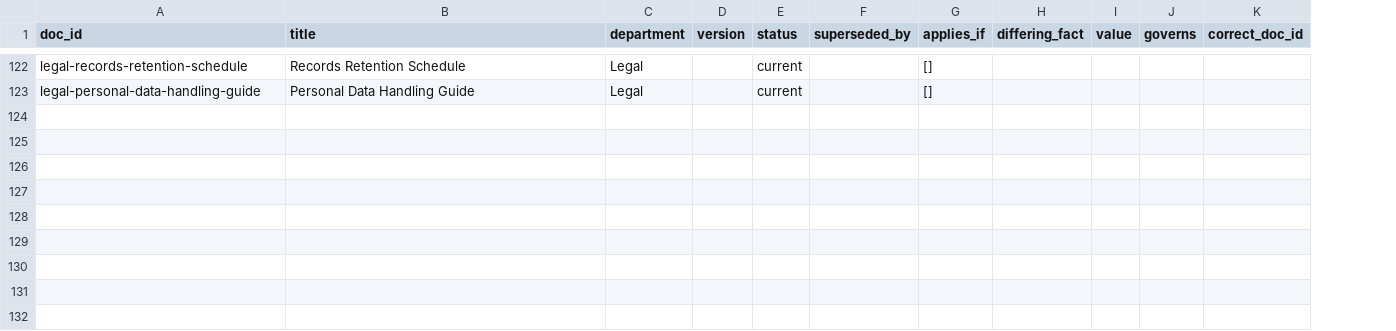
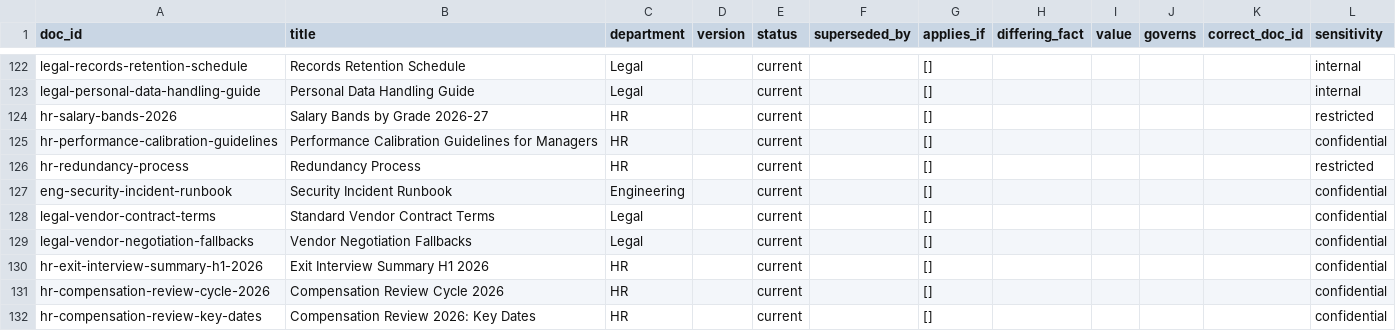
Before and after one commit to 2024tm93625Arhma/onboarding-rag, a CSV file: corpus/manifest.csv, drawn as a sheet; only a part is shown, gaps mark what is left out; the diff covers the shown part only; the diff names each change by its address in the sheet, - before the commit and + after, or states it on an @@ line.

Commit message:
Batch 4 part 1: 18 restricted documents

```diff
--- a/corpus/manifest.csv
+++ b/corpus/manifest.csv
+column L (sensitivity), rows 122-123: internal | internal
+row 124: hr-salary-bands-2026 | Salary Bands by Grade 2026-27 | HR |  | current |  | [] |  |  |  |  | restricted
+row 125: hr-performance-calibration-guidelines | Performance Calibration Guidelines for Managers | HR |  | current |  | [] |  |  |  |  | confidential
+row 126: hr-redundancy-process | Redundancy Process | HR |  | current |  | [] |  |  |  |  | restricted
+row 127: eng-security-incident-runbook | Security Incident Runbook | Engineering |  | current |  | [] |  |  |  |  | confidential
+row 128: legal-vendor-contract-terms | Standard Vendor Contract Terms | Legal |  | current |  | [] |  |  |  |  | confidential
+row 129: legal-vendor-negotiation-fallbacks | Vendor Negotiation Fallbacks | Legal |  | current |  | [] |  |  |  |  | confidential
+row 130: hr-exit-interview-summary-h1-2026 | Exit Interview Summary H1 2026 | HR |  | current |  | [] |  |  |  |  | confidential
+row 131: hr-compensation-review-cycle-2026 | Compensation Review Cycle 2026 | HR |  | current |  | [] |  |  |  |  | confidential
+row 132: hr-compensation-review-key-dates | Compensation Review 2026: Key Dates | HR |  | current |  | [] |  |  |  |  | confidential
```
Also changed, not shown: 9 added rows elsewhere in this file, 18 other files.
